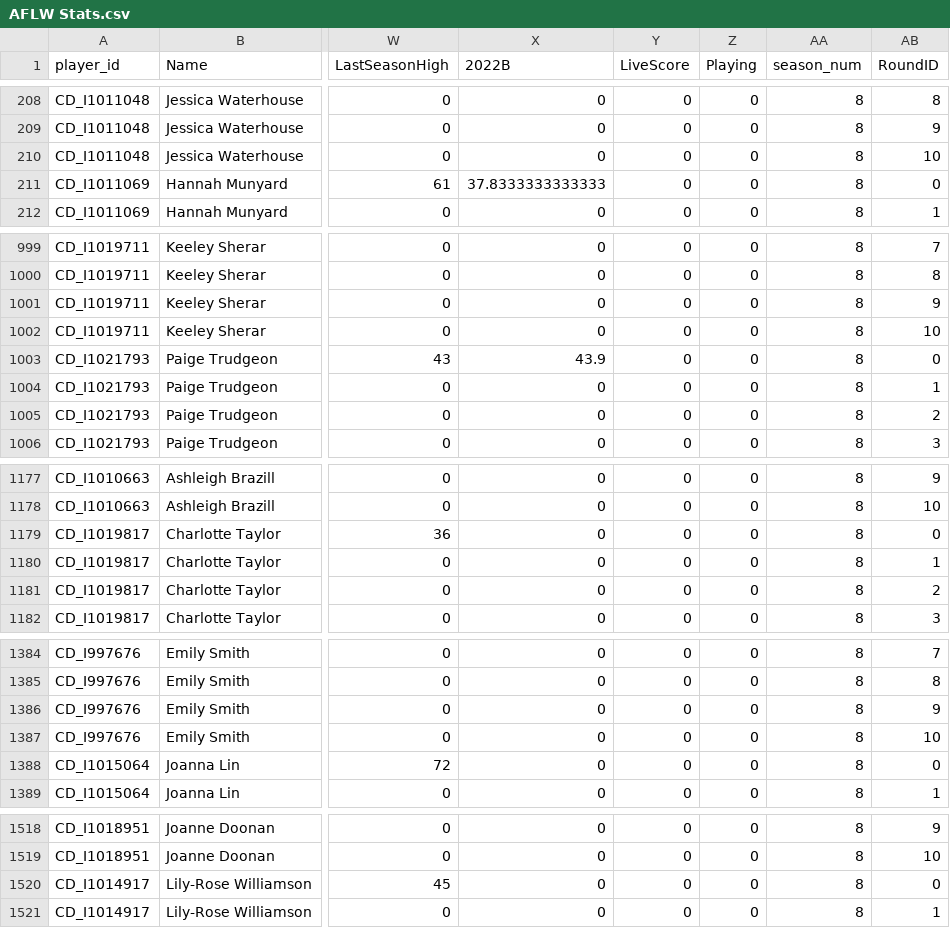
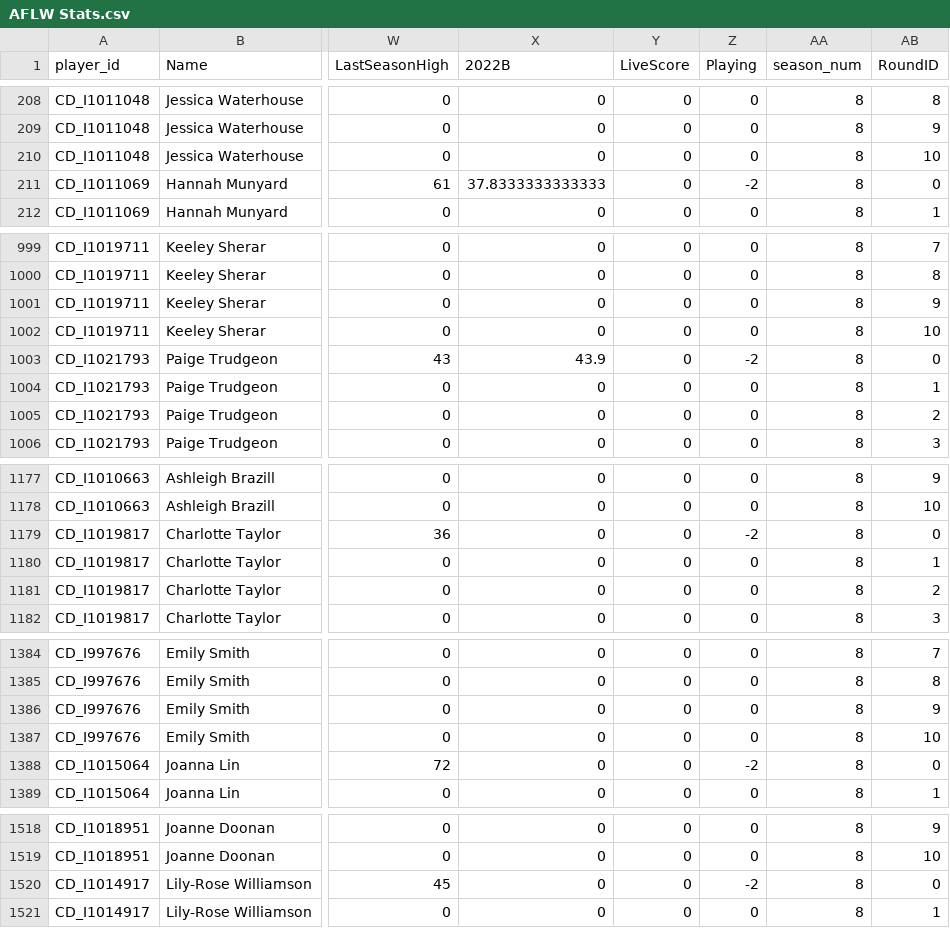
Before and after one commit to aflwfantasy/dataAFLW, a CSV file: AFLW Stats.csv, drawn as a sheet; only a part is shown, gaps mark what is left out; the diff covers the shown part only; the diff names each change by its address in the sheet, - before the commit and + after, or states it on an @@ line.

Commit message:
commit from DW at 2023-08-30 06:59:26.049429

```diff
--- a/AFLW Stats.csv
+++ b/AFLW Stats.csv
-Z211 (Playing): 0
+Z211 (Playing): -2
-Z1003 (Playing): 0
+Z1003 (Playing): -2
-Z1179 (Playing): 0
+Z1179 (Playing): -2
-Z1388 (Playing): 0
+Z1388 (Playing): -2
-Z1520 (Playing): 0
+Z1520 (Playing): -2
```
Also changed, not shown: 9 edited cells elsewhere in this file.
